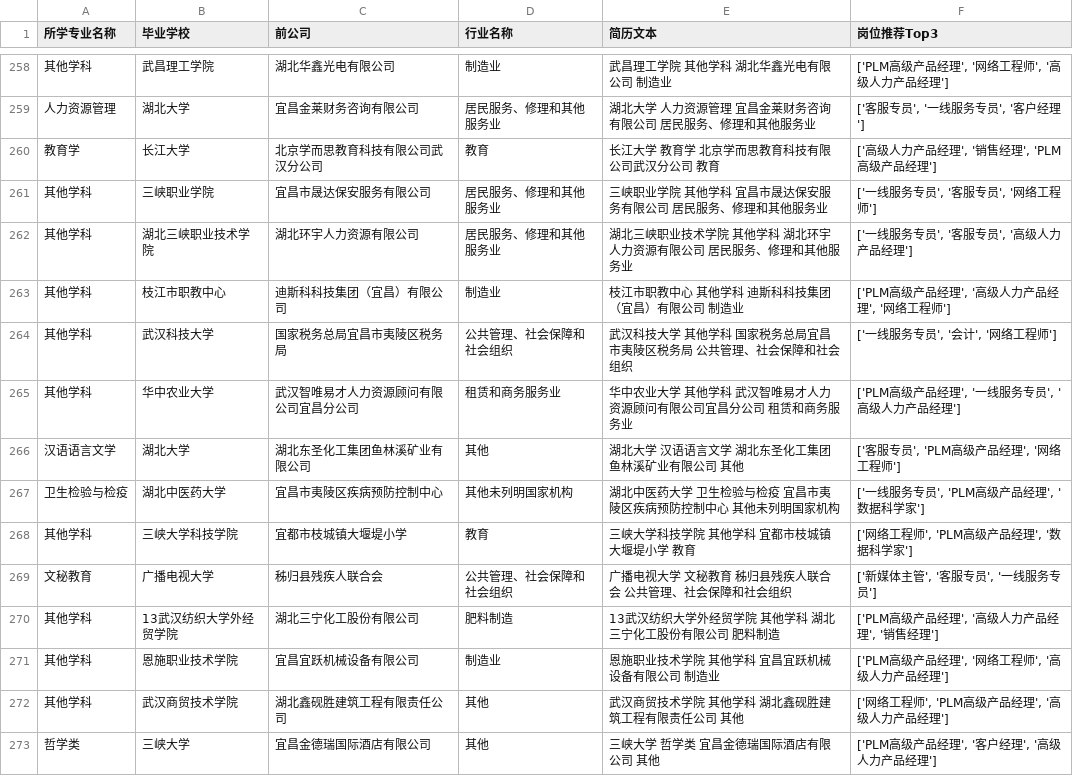
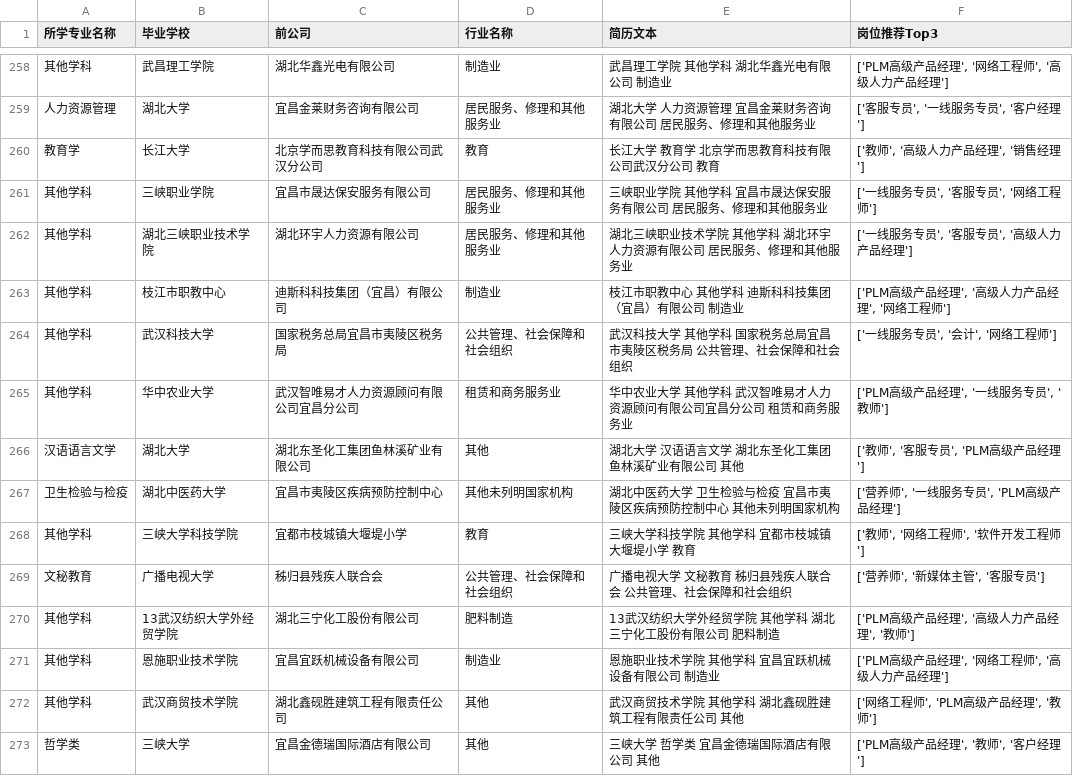
Before and after one commit to RightTr/HuangZhongBei25, a CSV file: results/job_result.csv, drawn as a sheet; only a part is shown, gaps mark what is left out; the diff covers the shown part only.

```diff
--- a/results/job_result.csv
+++ b/results/job_result.csv
@@ -259,3 +259,3 @@
 人力资源管理,湖北大学,宜昌金莱财务咨询有限公司,居民服务、修理和其他服务业,湖北大学 人力资源管理 宜昌金莱财务咨询有限公司 居民服务、修理和其他服务业,"['客服专员', '一线服务专员', '客户经理']"
-教育学,长江大学,北京学而思教育科技有限公司武汉分公司,教育,长江大学 教育学 北京学而思教育科技有限公司武汉分公司 教育,"['高级人力产品经理', '销售经理', 'PLM高级产品经理']"
+教育学,长江大学,北京学而思教育科技有限公司武汉分公司,教育,长江大学 教育学 北京学而思教育科技有限公司武汉分公司 教育,"['教师', '高级人力产品经理', '销售经理']"
 其他学科,三峡职业学院,宜昌市晟达保安服务有限公司,居民服务、修理和其他服务业,三峡职业学院 其他学科 宜昌市晟达保安服务有限公司 居民服务、修理和其他服务业,"['一线服务专员', '客服专员', '网络工程师']"
@@ -264,10 +264,10 @@
 其他学科,武汉科技大学,国家税务总局宜昌市夷陵区税务局,公共管理、社会保障和社会组织,武汉科技大学 其他学科 国家税务总局宜昌市夷陵区税务局 公共管理、社会保障和社会组织,"['一线服务专员', '会计', '网络工程师']"
-其他学科,华中农业大学,武汉智唯易才人力资源顾问有限公司宜昌分公司	,租赁和商务服务业,华中农业大学 其他学科 武汉智唯易才人力资源顾问有限公司宜昌分公司	 租赁和商务服务业,"['PLM高级产品经理', '一线服务专员', '高级人力产品经理']"
-汉语语言文学,湖北大学,湖北东圣化工集团鱼林溪矿业有限公司,其他,湖北大学 汉语语言文学 湖北东圣化工集团鱼林溪矿业有限公司 其他,"['客服专员', 'PLM高级产品经理', '网络工程师']"
-卫生检验与检疫,湖北中医药大学,宜昌市夷陵区疾病预防控制中心,其他未列明国家机构,湖北中医药大学 卫生检验与检疫 宜昌市夷陵区疾病预防控制中心 其他未列明国家机构,"['一线服务专员', 'PLM高级产品经理', '数据科学家']"
-其他学科,三峡大学科技学院,宜都市枝城镇大堰堤小学,教育,三峡大学科技学院 其他学科 宜都市枝城镇大堰堤小学 教育,"['网络工程师', 'PLM高级产品经理', '数据科学家']"
-文秘教育,广播电视大学,秭归县残疾人联合会,公共管理、社会保障和社会组织,广播电视大学 文秘教育 秭归县残疾人联合会 公共管理、社会保障和社会组织,"['新媒体主管', '客服专员', '一线服务专员']"
-其他学科,13武汉纺织大学外经贸学院,湖北三宁化工股份有限公司,肥料制造,13武汉纺织大学外经贸学院 其他学科 湖北三宁化工股份有限公司 肥料制造,"['PLM高级产品经理', '高级人力产品经理', '销售经理']"
+其他学科,华中农业大学,武汉智唯易才人力资源顾问有限公司宜昌分公司	,租赁和商务服务业,华中农业大学 其他学科 武汉智唯易才人力资源顾问有限公司宜昌分公司	 租赁和商务服务业,"['PLM高级产品经理', '一线服务专员', '教师']"
+汉语语言文学,湖北大学,湖北东圣化工集团鱼林溪矿业有限公司,其他,湖北大学 汉语语言文学 湖北东圣化工集团鱼林溪矿业有限公司 其他,"['教师', '客服专员', 'PLM高级产品经理']"
+卫生检验与检疫,湖北中医药大学,宜昌市夷陵区疾病预防控制中心,其他未列明国家机构,湖北中医药大学 卫生检验与检疫 宜昌市夷陵区疾病预防控制中心 其他未列明国家机构,"['营养师', '一线服务专员', 'PLM高级产品经理']"
+其他学科,三峡大学科技学院,宜都市枝城镇大堰堤小学,教育,三峡大学科技学院 其他学科 宜都市枝城镇大堰堤小学 教育,"['教师', '网络工程师', '软件开发工程师']"
+文秘教育,广播电视大学,秭归县残疾人联合会,公共管理、社会保障和社会组织,广播电视大学 文秘教育 秭归县残疾人联合会 公共管理、社会保障和社会组织,"['营养师', '新媒体主管', '客服专员']"
+其他学科,13武汉纺织大学外经贸学院,湖北三宁化工股份有限公司,肥料制造,13武汉纺织大学外经贸学院 其他学科 湖北三宁化工股份有限公司 肥料制造,"['PLM高级产品经理', '高级人力产品经理', '教师']"
 其他学科,恩施职业技术学院,宜昌宜跃机械设备有限公司,制造业,恩施职业技术学院 其他学科 宜昌宜跃机械设备有限公司 制造业,"['PLM高级产品经理', '网络工程师', '高级人力产品经理']"
-其他学科,武汉商贸技术学院,湖北鑫砚胜建筑工程有限责任公司,其他,武汉商贸技术学院 其他学科 湖北鑫砚胜建筑工程有限责任公司 其他,"['网络工程师', 'PLM高级产品经理', '高级人力产品经理']"
-哲学类,三峡大学,宜昌金德瑞国际酒店有限公司,其他,三峡大学 哲学类 宜昌金德瑞国际酒店有限公司 其他,"['PLM高级产品经理', '客户经理', '高级人力产品经理']"
+其他学科,武汉商贸技术学院,湖北鑫砚胜建筑工程有限责任公司,其他,武汉商贸技术学院 其他学科 湖北鑫砚胜建筑工程有限责任公司 其他,"['网络工程师', 'PLM高级产品经理', '教师']"
+哲学类,三峡大学,宜昌金德瑞国际酒店有限公司,其他,三峡大学 哲学类 宜昌金德瑞国际酒店有限公司 其他,"['PLM高级产品经理', '教师', '客户经理']"
```
Also changed, not shown: 168 edited cells elsewhere in this file, 13 other files.
